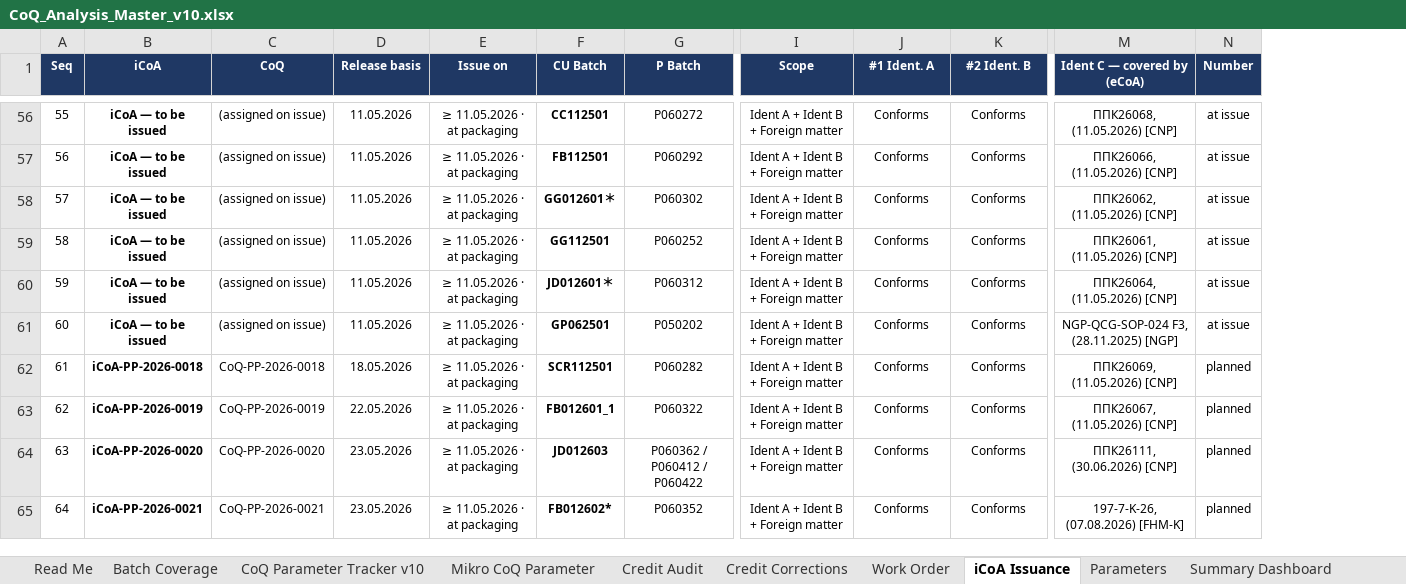
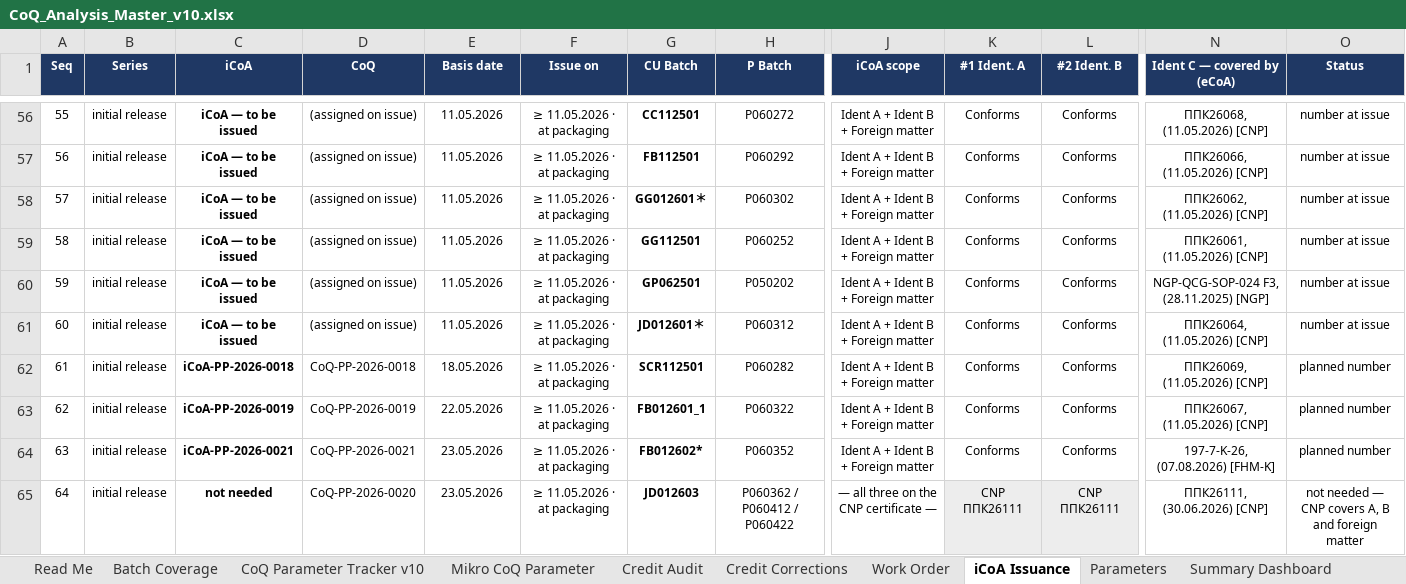
Before and after one commit to 3p4e/letta-stack, an Excel workbook: deliverables/qc_gap_analysis/tracker/CoQ_Analysis_Master_v10.xlsx, sheet iCoA Issuance, drawn as a sheet; only a part is shown, gaps mark what is left out; values as stored, in another font and other column widths than the file's, no borders; removed rows and columns are numbered as before the commit, all else as after; rows hold the shown columns only; the diff covers the shown part only; the diff names each change by its address in the sheet, - before the commit and + after, or states it on an @@ line.

```diff
--- a/deliverables/qc_gap_analysis/tracker/CoQ_Analysis_Master_v10.xlsx (sheet iCoA Issuance)
+++ b/deliverables/qc_gap_analysis/tracker/CoQ_Analysis_Master_v10.xlsx (sheet iCoA Issuance)
+column B (Series), rows 56-59: all initial release; rows 61-64: all initial release
-column N (Number), rows 56-60: all at issue; rows 62-63: planned | planned; row 65: planned
+column O (Status), rows 56-59: all number at issue; rows 61-64: number at issue | planned number | planned number | planned number
-E1: Release basis
+E1: Basis date
-J1: Scope
+J1: iCoA scope
@@ column A (Seq) renumbered from row 35 down @@
@@ row 61 moved to row 60: 59 @@
-row 64: 63 | iCoA-PP-2026-0020 | CoQ-PP-2026-0020 | 23.05.2026 | ≥ 11.05.2026 · at packaging | JD012603 | P060362 / P060412 / P060422 | Ident A + Ident B + Foreign matter | Conforms | Conforms | ППК26111, (30.06.2026) [CNP] | planned
+row 65: 64 | initial release | not needed | CoQ-PP-2026-0020 | 23.05.2026 | ≥ 11.05.2026 · at packaging | JD012603 | P060362 / P060412 / P060422 | — all three on the CNP certificate — | CNP ППК26111 | CNP ППК26111 | ППК26111, (30.06.2026) [CNP] | not needed — CNP covers A, B and foreign matter
```
Also changed, not shown: 75 added rows, 3 removed rows, 1 moved row, 35 edited cells and cell formats elsewhere in this sheet, sheet Mikro CoQ Parameter, sheet CoQ Parameter Tracker v10, sheet Batch Coverage, sheet Credit Audit, sheet Work Order, sheet Read Me, 2 other files.
